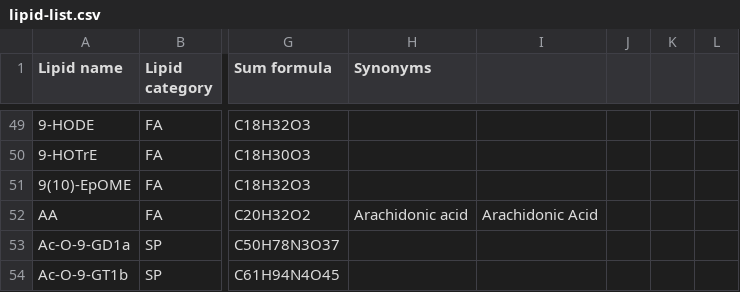
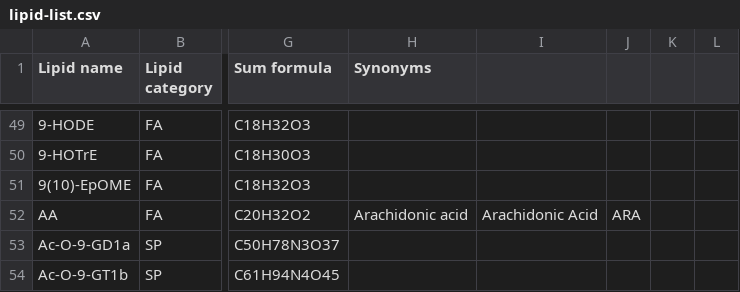
Before and after one commit to lifs-tools/rgoslin, a CSV file: data/goslin/lipid-list.csv, drawn as a sheet; only a part is shown, gaps mark what is left out; the diff names each change by its address in the sheet, - before the commit and + after, or states it on an @@ line.

```diff
--- a/data/goslin/lipid-list.csv
+++ b/data/goslin/lipid-list.csv
-J52: (empty)
+J52: ARA
```
Also changed, not shown: data/goslin/functional-groups.csv, 9 other files.
